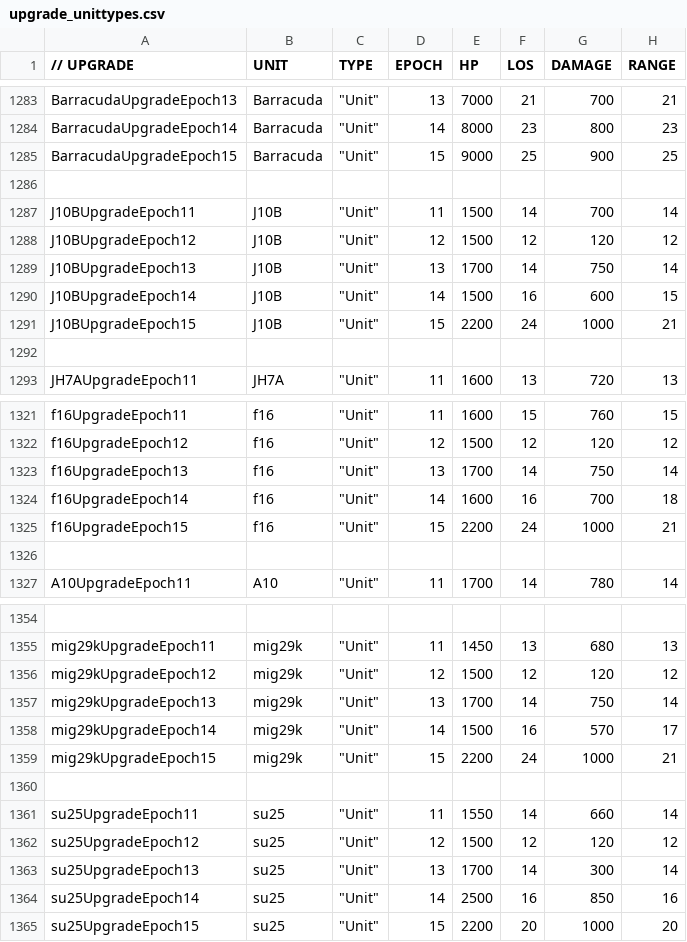
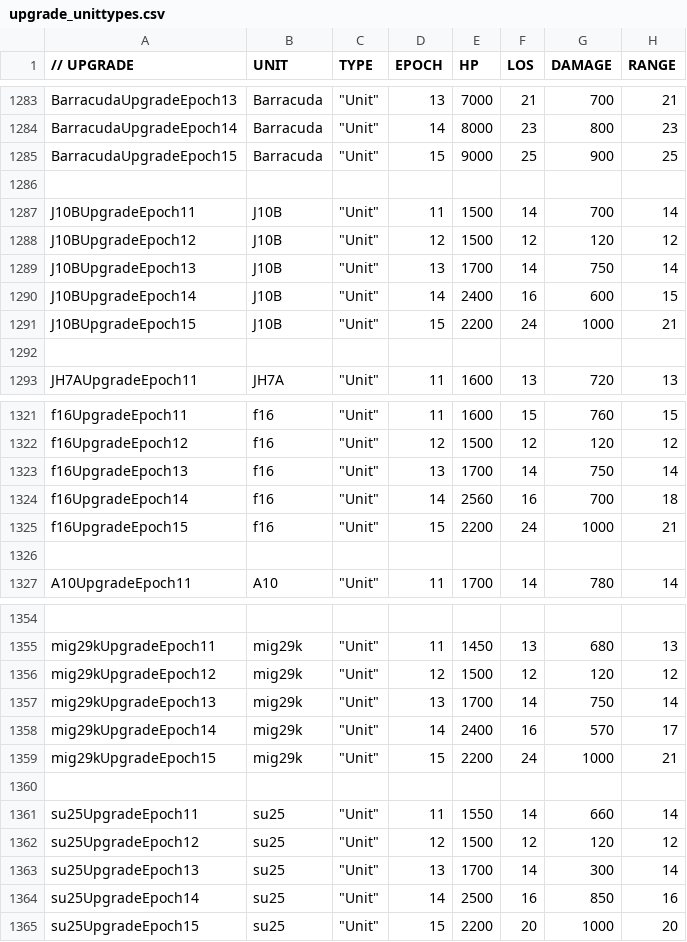
Before and after one commit to luojiang419/ee2, a CSV file: game-metadata/EE2X_db/TechTree/upgrade_unittypes.csv, drawn as a sheet; only a part is shown, gaps mark what is left out; the diff names each change by its address in the sheet, - before the commit and + after, or states it on an @@ line.

```diff
--- a/game-metadata/EE2X_db/TechTree/upgrade_unittypes.csv
+++ b/game-metadata/EE2X_db/TechTree/upgrade_unittypes.csv
-E1290 (HP): 1500
+E1290 (HP): 2400
-E1324 (HP): 1600
+E1324 (HP): 2560
-E1358 (HP): 1500
+E1358 (HP): 2400
```
Also changed, not shown: 4 other files.
